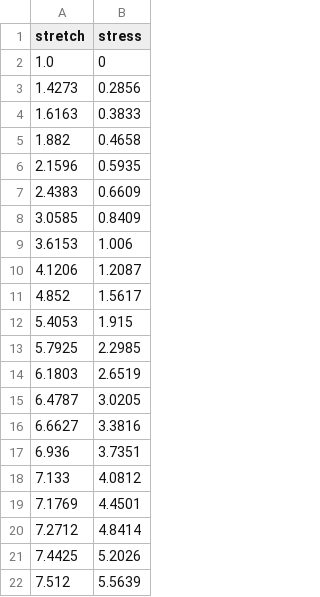
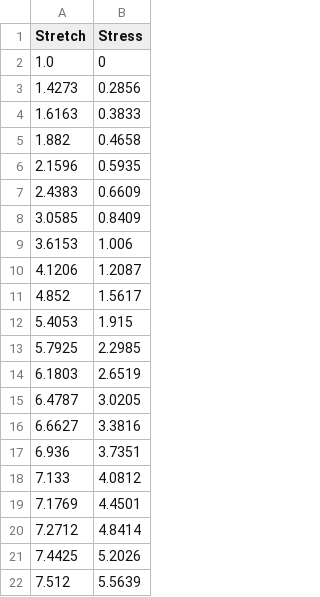
Before and after one commit to TRACER-LULab/Hyperelastics.jl, a CSV file: examples/Treloar/uniaxial.csv, drawn as a sheet.

```diff
--- a/examples/Treloar/uniaxial.csv
+++ b/examples/Treloar/uniaxial.csv
@@ -1,2 +1,2 @@
-stretch,stress
+Stretch,Stress
 1.0,0
```
Also changed, not shown: 20 other files.
